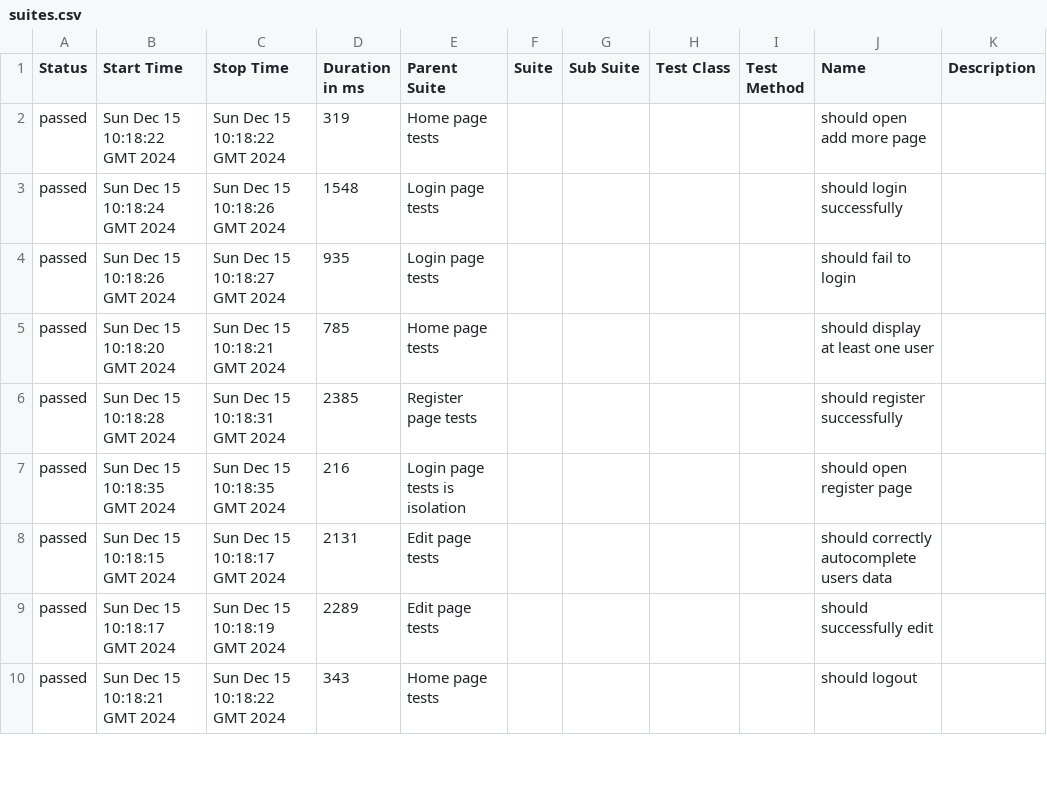
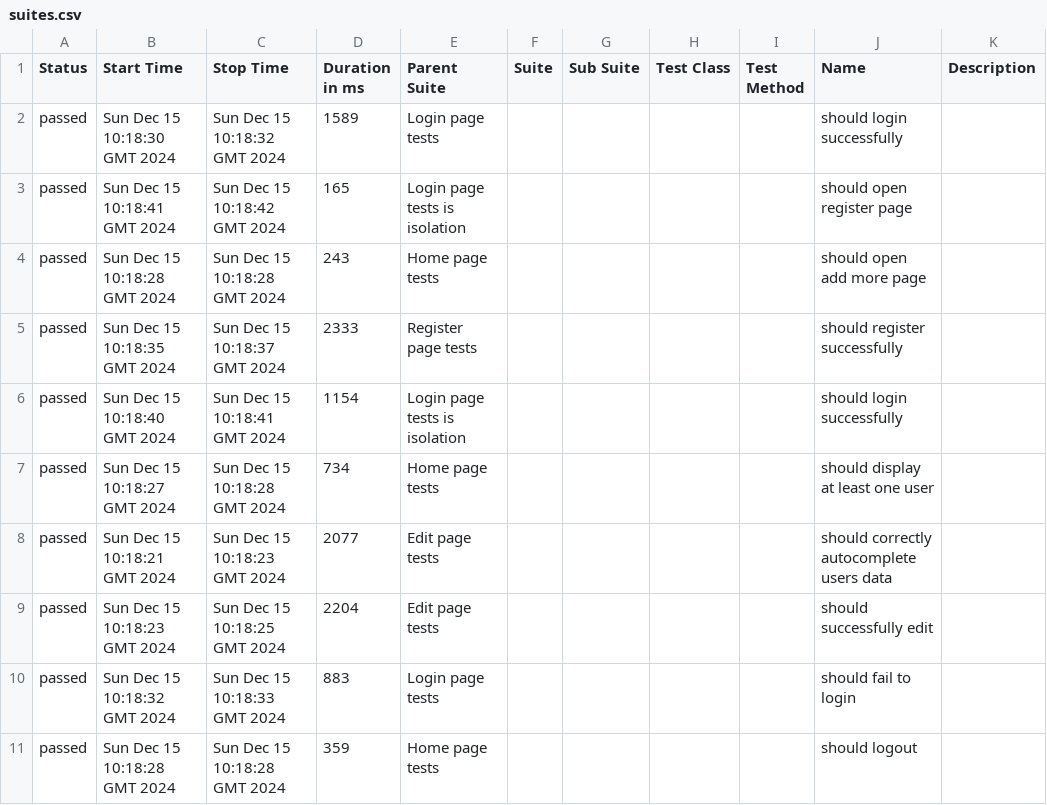
Before and after one commit to AgnieszkaKossakowska/cypress-ts, a CSV file: 16/data/suites.csv, drawn as a sheet; only a part is shown; the diff covers the shown part only.

```diff
--- a/16/data/suites.csv
+++ b/16/data/suites.csv
@@ -1,10 +1,11 @@
 "Status","Start Time","Stop Time","Duration in ms","Parent Suite","Suite","Sub Suite","Test Class","Test Method","Name","Description"
-"passed","Sun Dec 15 10:18:22 GMT 2024","Sun Dec 15 10:18:22 GMT 2024","319","Home page tests","","","","","should open add more page",""
-"passed","Sun Dec 15 10:18:24 GMT 2024","Sun Dec 15 10:18:26 GMT 2024","1548","Login page tests","","","","","should login successfully",""
-"passed","Sun Dec 15 10:18:26 GMT 2024","Sun Dec 15 10:18:27 GMT 2024","935","Login page tests","","","","","should fail to login",""
-"passed","Sun Dec 15 10:18:20 GMT 2024","Sun Dec 15 10:18:21 GMT 2024","785","Home page tests","","","","","should display at least one user",""
-"passed","Sun Dec 15 10:18:28 GMT 2024","Sun Dec 15 10:18:31 GMT 2024","2385","Register page tests","","","","","should register successfully",""
-"passed","Sun Dec 15 10:18:35 GMT 2024","Sun Dec 15 10:18:35 GMT 2024","216","Login page tests is isolation","","","","","should open register page",""
-"passed","Sun Dec 15 10:18:15 GMT 2024","Sun Dec 15 10:18:17 GMT 2024","2131","Edit page tests","","","","","should correctly autocomplete users data",""
-"passed","Sun Dec 15 10:18:17 GMT 2024","Sun Dec 15 10:18:19 GMT 2024","2289","Edit page tests","","","","","should successfully edit",""
-"passed","Sun Dec 15 10:18:21 GMT 2024","Sun Dec 15 10:18:22 GMT 2024","343","Home page tests","","","","","should logout",""
+"passed","Sun Dec 15 10:18:30 GMT 2024","Sun Dec 15 10:18:32 GMT 2024","1589","Login page tests","","","","","should login successfully",""
+"passed","Sun Dec 15 10:18:41 GMT 2024","Sun Dec 15 10:18:42 GMT 2024","165","Login page tests is isolation","","","","","should open register page",""
+"passed","Sun Dec 15 10:18:28 GMT 2024","Sun Dec 15 10:18:28 GMT 2024","243","Home page tests","","","","","should open add more page",""
+"passed","Sun Dec 15 10:18:35 GMT 2024","Sun Dec 15 10:18:37 GMT 2024","2333","Register page tests","","","","","should register successfully",""
+"passed","Sun Dec 15 10:18:40 GMT 2024","Sun Dec 15 10:18:41 GMT 2024","1154","Login page tests is isolation","","","","","should login successfully",""
+"passed","Sun Dec 15 10:18:27 GMT 2024","Sun Dec 15 10:18:28 GMT 2024","734","Home page tests","","","","","should display at least one user",""
+"passed","Sun Dec 15 10:18:21 GMT 2024","Sun Dec 15 10:18:23 GMT 2024","2077","Edit page tests","","","","","should correctly autocomplete users data",""
+"passed","Sun Dec 15 10:18:23 GMT 2024","Sun Dec 15 10:18:25 GMT 2024","2204","Edit page tests","","","","","should successfully edit",""
+"passed","Sun Dec 15 10:18:32 GMT 2024","Sun Dec 15 10:18:33 GMT 2024","883","Login page tests","","","","","should fail to login",""
+"passed","Sun Dec 15 10:18:28 GMT 2024","Sun Dec 15 10:18:28 GMT 2024","359","Home page tests","","","","","should logout",""
```
Also changed, not shown: 1 removed row and 3 edited cells elsewhere in this file, 36 other files.
